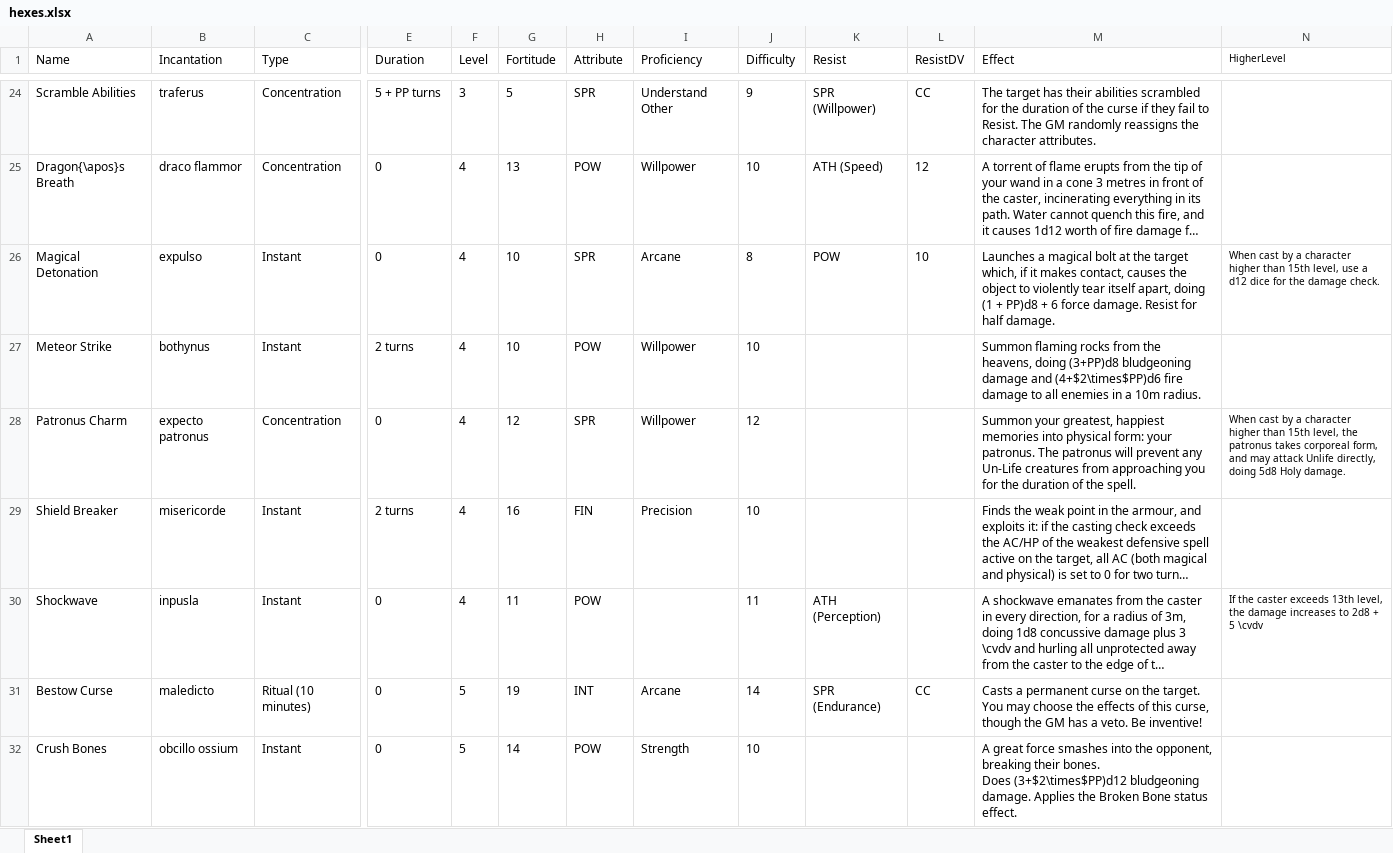
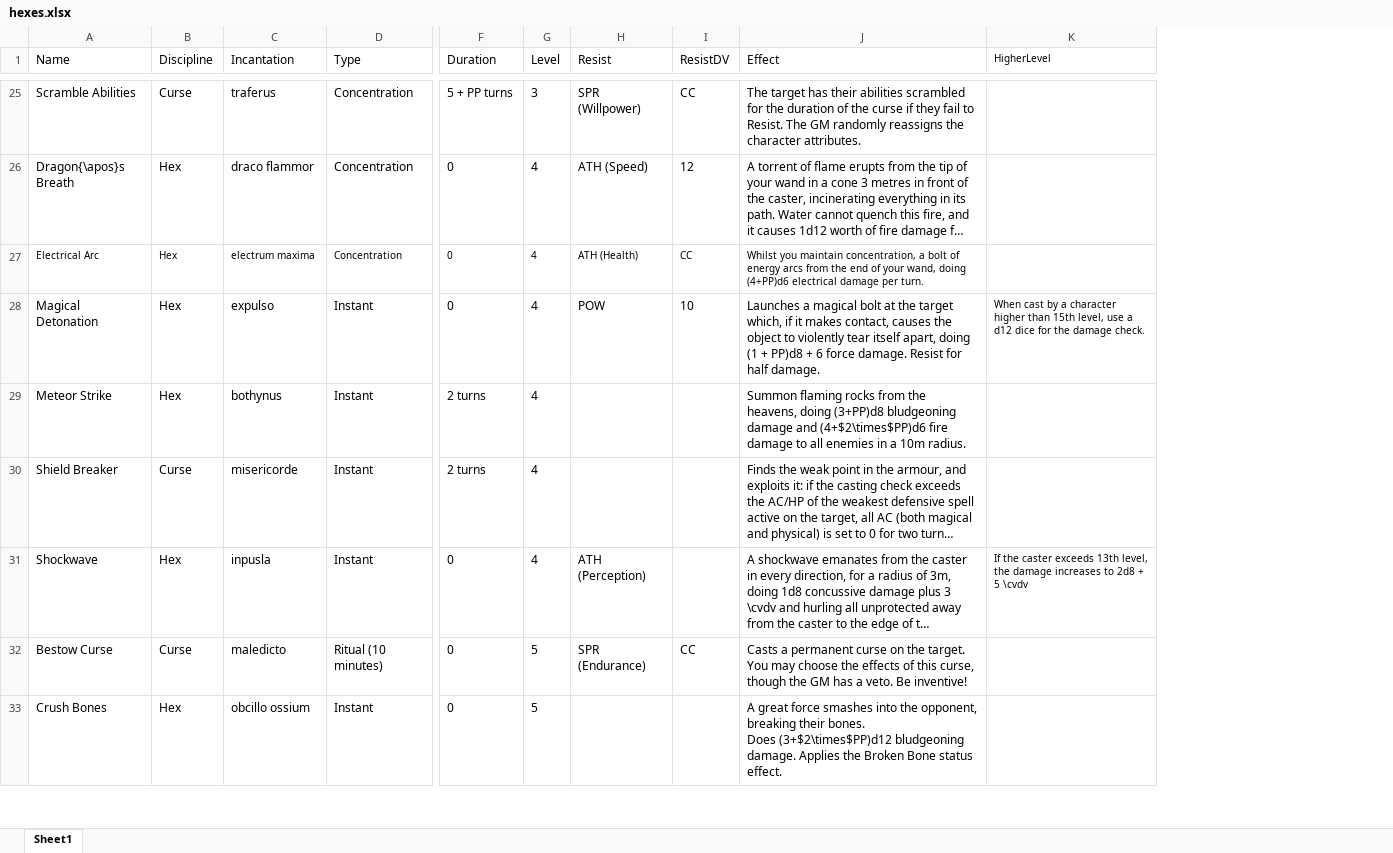
Before and after one commit to DrFraserGovil/HPRPG, an Excel workbook: CoreRulebook/Data/Spells/hexes.xlsx, sheet Sheet1, drawn as a sheet; only a part is shown, gaps mark what is left out; long unchanged cells end in …; values as stored, in another font and other column widths than the file's, no borders; removed rows and columns are numbered as before the commit, all else as after; rows hold the shown columns only; the diff covers the shown part only; the diff names each change by its address in the sheet, - before the commit and + after, or states it on an @@ line.

```diff
--- a/CoreRulebook/Data/Spells/hexes.xlsx (sheet Sheet1)
+++ b/CoreRulebook/Data/Spells/hexes.xlsx (sheet Sheet1)
+column B (Discipline), rows 25-26: Curse | Hex; rows 28-33: Hex | Hex | Curse | Hex | Curse | Hex
-column G (Fortitude), rows 24-27: 5 | 13 | 10 | 10; rows 29-32: 16 | 11 | 19 | 14
-column H (Attribute), rows 24-27: SPR | POW | SPR | POW; rows 29-32: FIN | POW | INT | POW
-column I (Proficiency), rows 24-27: Understand Other | Willpower | Arcane | Willpower; rows 29-32: Precision |  | Arcane | Strength
-column J (Difficulty), rows 24-27: 9 | 10 | 8 | 10; rows 29-32: 10 | 11 | 14 | 10
@@ row 35 moved to row 27: Electrical Arc @@
-row 28: Patronus Charm | expecto patronus | Concentration | 0 | 4 | 12 | SPR | Willpower | 12 |  |  | Summon your greatest, happiest memories into physical form: your patronus. The patronus will prevent any Un-Life creatures from approaching you for the duration of the spell. | When cast by a character higher than 15th level, the patronus takes corporeal form, and may attack Unlife directly, doing 5d8 Holy damage.
```
Also changed, not shown: 1 removed row, 2 moved rows and 1 edited cell elsewhere in this sheet, CoreRulebook/Data/Spells/charms.xlsx, CoreRulebook/Data/Spells/darkarts.xlsx, 15 other files.
